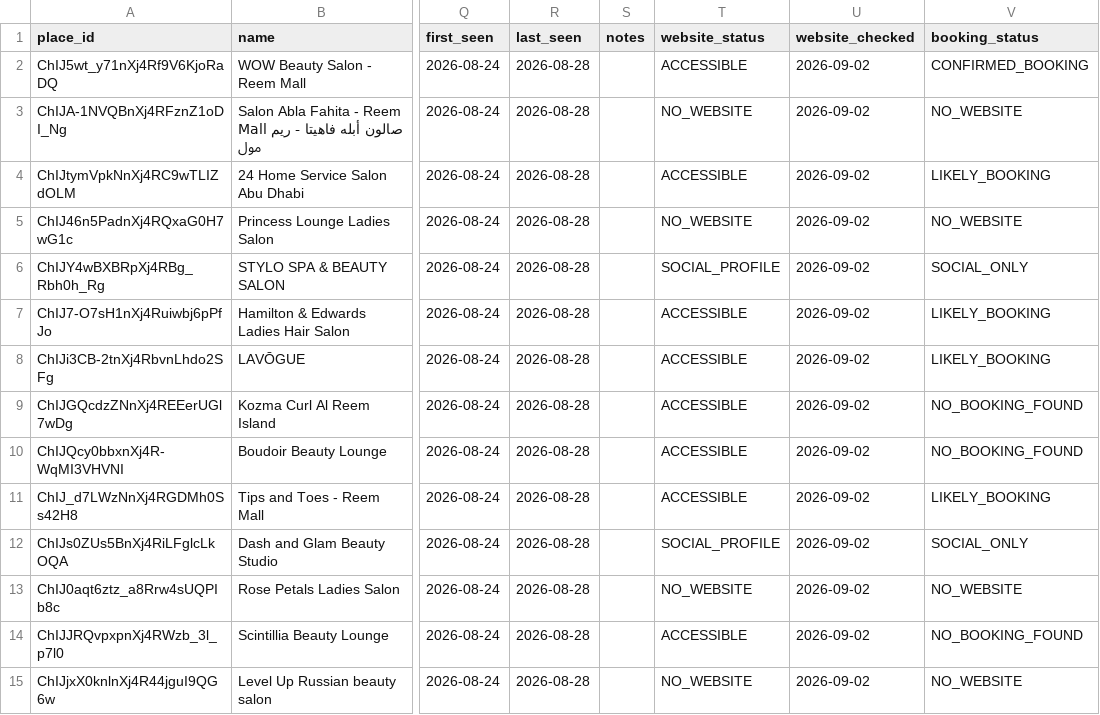
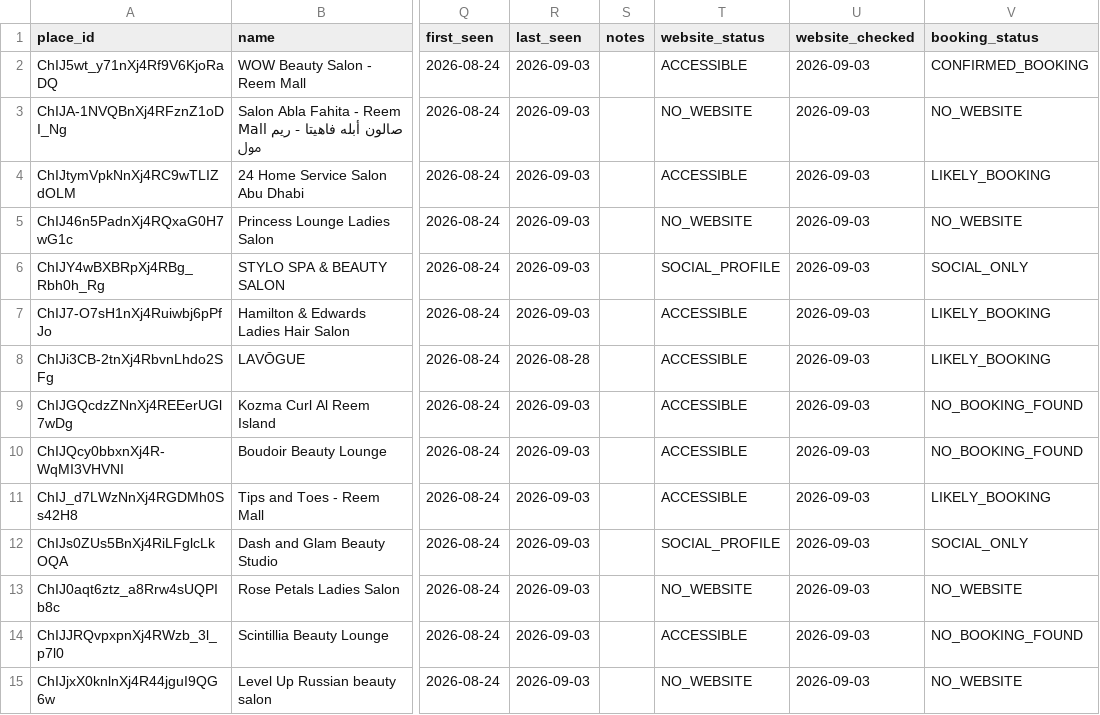
Before and after one commit to shameemkpofficial-git/abu-dhabi-lead-finder, a CSV file: data/leads.csv, drawn as a sheet; only a part is shown, gaps mark what is left out; the diff covers the shown part only; the diff names each change by its address in the sheet, - before the commit and + after, or states it on an @@ line.

```diff
--- a/data/leads.csv
+++ b/data/leads.csv
-R2:R7 (last_seen): 2026-08-28
+R2:R7 (last_seen): 2026-09-03
-U2:U15 (website_checked): 2026-09-02
+U2:U15 (website_checked): 2026-09-03
-R9:R15 (last_seen): 2026-08-28
+R9:R15 (last_seen): 2026-09-03
```
Also changed, not shown: 1 added row and 111 edited cells elsewhere in this file.
